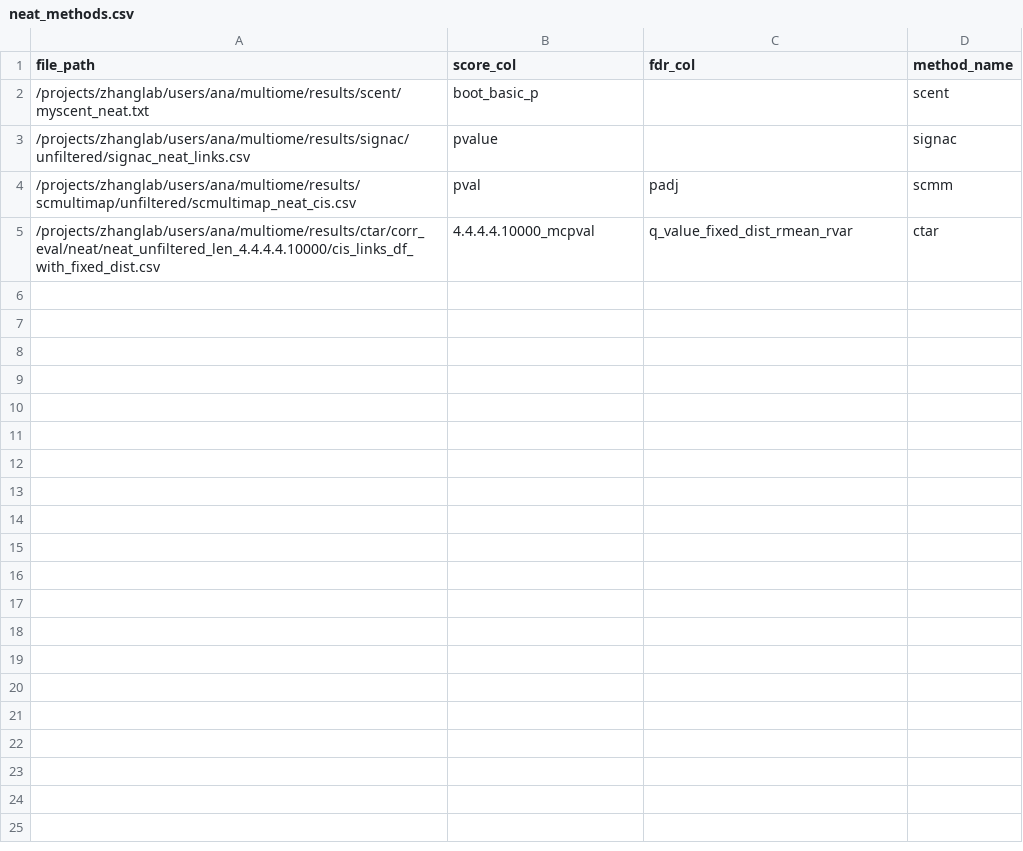
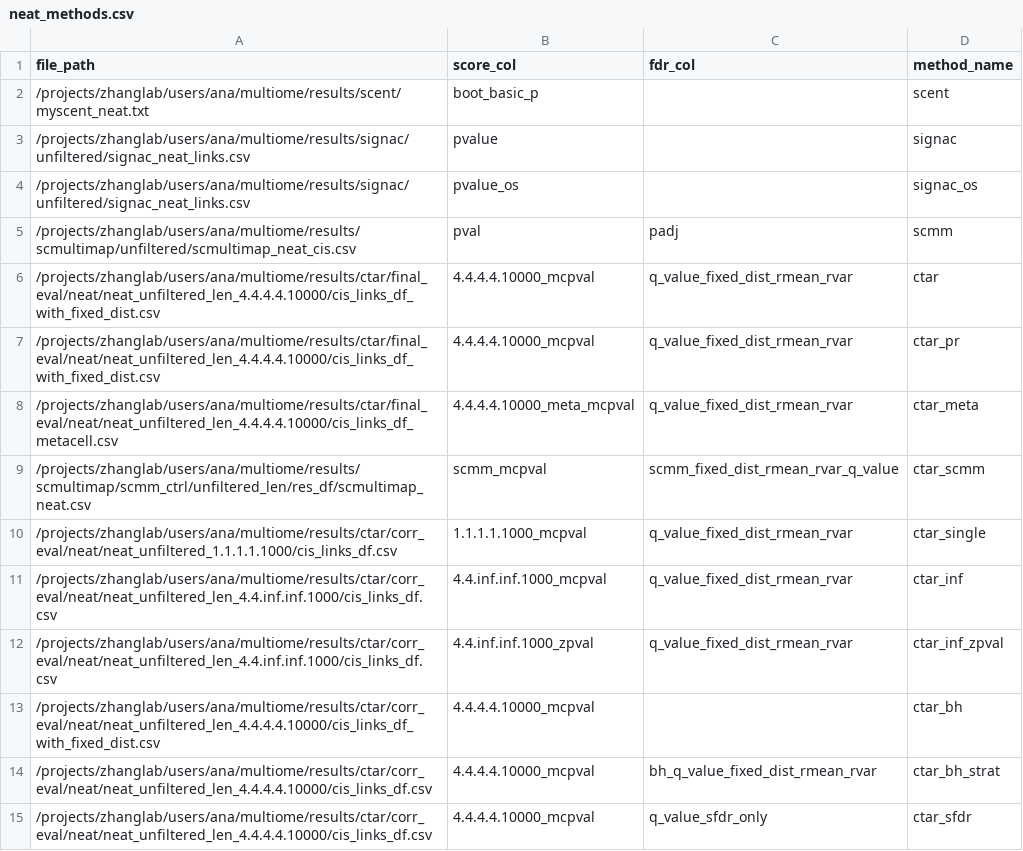
Before and after one commit to anatori/cts_peak_gene, a CSV file: experiments/job.evaluation/methods_manifests/neat_methods.csv, drawn as a sheet.

```diff
--- a/experiments/job.evaluation/methods_manifests/neat_methods.csv
+++ b/experiments/job.evaluation/methods_manifests/neat_methods.csv
@@ -3,3 +3,13 @@ file_path,score_col,fdr_col,method_name
 /projects/zhanglab/users/ana/multiome/results/signac/unfiltered/signac_neat_links.csv,pvalue,,signac
+/projects/zhanglab/users/ana/multiome/results/signac/unfiltered/signac_neat_links.csv,pvalue_os,,signac_os
 /projects/zhanglab/users/ana/multiome/results/scmultimap/unfiltered/scmultimap_neat_cis.csv,pval,padj,scmm
-/projects/zhanglab/users/ana/multiome/results/ctar/corr_eval/neat/neat_unfiltered_len_4.4.4.4.10000/cis_links_df_with_fixed_dist.csv,4.4.4.4.10000_mcpval,q_value_fixed_dist_rmean_rvar,ctar
+/projects/zhanglab/users/ana/multiome/results/ctar/final_eval/neat/neat_unfiltered_len_4.4.4.4.10000/cis_links_df_with_fixed_dist.csv,4.4.4.4.10000_mcpval,q_value_fixed_dist_rmean_rvar,ctar
+/projects/zhanglab/users/ana/multiome/results/ctar/final_eval/neat/neat_unfiltered_len_4.4.4.4.10000/cis_links_df_with_fixed_dist.csv,4.4.4.4.10000_mcpval,q_value_fixed_dist_rmean_rvar,ctar_pr
+/projects/zhanglab/users/ana/multiome/results/ctar/final_eval/neat/neat_unfiltered_len_4.4.4.4.10000/cis_links_df_metacell.csv,4.4.4.4.10000_meta_mcpval,q_value_fixed_dist_rmean_rvar,ctar_meta
+/projects/zhanglab/users/ana/multiome/results/scmultimap/scmm_ctrl/unfiltered_len/res_df/scmultimap_neat.csv,scmm_mcpval,scmm_fixed_dist_rmean_rvar_q_value,ctar_scmm
+/projects/zhanglab/users/ana/multiome/results/ctar/corr_eval/neat/neat_unfiltered_1.1.1.1.1000/cis_links_df.csv,1.1.1.1.1000_mcpval,q_value_fixed_dist_rmean_rvar,ctar_single
+/projects/zhanglab/users/ana/multiome/results/ctar/corr_eval/neat/neat_unfiltered_len_4.4.inf.inf.1000/cis_links_df.csv,4.4.inf.inf.1000_mcpval,q_value_fixed_dist_rmean_rvar,ctar_inf
+/projects/zhanglab/users/ana/multiome/results/ctar/corr_eval/neat/neat_unfiltered_len_4.4.inf.inf.1000/cis_links_df.csv,4.4.inf.inf.1000_zpval,q_value_fixed_dist_rmean_rvar,ctar_inf_zpval
+/projects/zhanglab/users/ana/multiome/results/ctar/corr_eval/neat/neat_unfiltered_len_4.4.4.4.10000/cis_links_df_with_fixed_dist.csv,4.4.4.4.10000_mcpval,,ctar_bh
+/projects/zhanglab/users/ana/multiome/results/ctar/corr_eval/neat/neat_unfiltered_len_4.4.4.4.10000/cis_links_df.csv,4.4.4.4.10000_mcpval,bh_q_value_fixed_dist_rmean_rvar,ctar_bh_strat
+/projects/zhanglab/users/ana/multiome/results/ctar/corr_eval/neat/neat_unfiltered_len_4.4.4.4.10000/cis_links_df.csv,4.4.4.4.10000_mcpval,q_value_sfdr_only,ctar_sfdr
```
Also changed, not shown: experiments/job.evaluation/methods_manifests/bmmc_methods.csv, experiments/job.evaluation/methods_manifests/brain_methods.csv, 4 other files.
